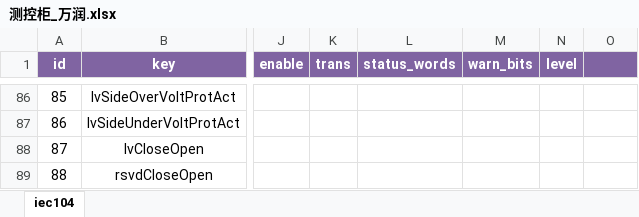
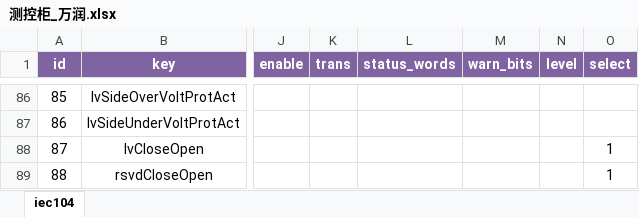
Before and after one commit to mikasa112/collector, an Excel workbook: config/测控/测控柜_万润.xlsx, sheet iec104, drawn as a sheet; only a part is shown, gaps mark what is left out; values as stored, in another font and other column widths than the file's, no borders; the diff names each change by its address in the sheet, - before the commit and + after, or states it on an @@ line.

```diff
--- a/config/测控/测控柜_万润.xlsx (sheet iec104)
+++ b/config/测控/测控柜_万润.xlsx (sheet iec104)
-O1: (empty)
+O1: select
-O88:O89 (select): (empty)
+O88:O89 (select): 1
```
Also changed, not shown: 4 other files.
